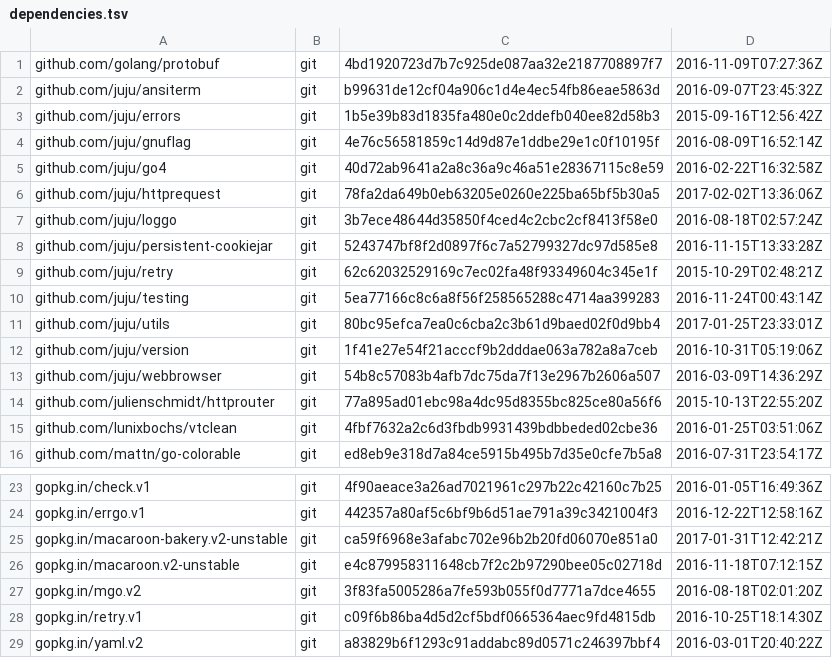
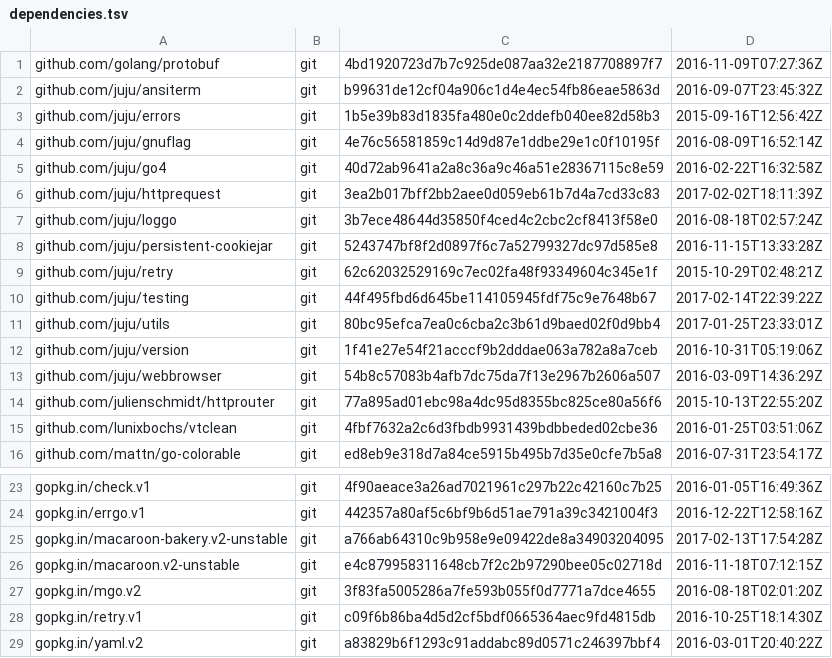
Before and after one commit to rogpeppe/bhttp, a TSV file: dependencies.tsv, drawn as a sheet; only a part is shown, gaps mark what is left out.

Commit message:
update deps

```diff
--- a/dependencies.tsv
+++ b/dependencies.tsv
@@ -5,3 +5,3 @@ github.com/juju/gnuflag	git	4e76c56581859c14d9d87e1ddbe29e1c0f10195f	2016-08-09T
 github.com/juju/go4	git	40d72ab9641a2a8c36a9c46a51e28367115c8e59	2016-02-22T16:32:58Z
-github.com/juju/httprequest	git	78fa2da649b0eb63205e0260e225ba65bf5b30a5	2017-02-02T13:36:06Z
+github.com/juju/httprequest	git	3ea2b017bff2bb2aee0d059eb61b7d4a7cd33c83	2017-02-02T18:11:39Z
 github.com/juju/loggo	git	3b7ece48644d35850f4ced4c2cbc2cf8413f58e0	2016-08-18T02:57:24Z
@@ -9,3 +9,3 @@ github.com/juju/persistent-cookiejar	git	5243747bf8f2d0897f6c7a52799327dc97d585e
 github.com/juju/retry	git	62c62032529169c7ec02fa48f93349604c345e1f	2015-10-29T02:48:21Z
-github.com/juju/testing	git	5ea77166c8c6a8f56f258565288c4714aa399283	2016-11-24T00:43:14Z
+github.com/juju/testing	git	44f495fbd6d645be114105945fdf75c9e7648b67	2017-02-14T22:39:22Z
 github.com/juju/utils	git	80bc95efca7ea0c6cba2c3b61d9baed02f0d9bb4	2017-01-25T23:33:01Z
@@ -24,3 +24,3 @@ gopkg.in/check.v1	git	4f90aeace3a26ad7021961c297b22c42160c7b25	2016-01-05T16:49:
 gopkg.in/errgo.v1	git	442357a80af5c6bf9b6d51ae791a39c3421004f3	2016-12-22T12:58:16Z
-gopkg.in/macaroon-bakery.v2-unstable	git	ca59f6968e3afabc702e96b2b20fd06070e851a0	2017-01-31T12:42:21Z
+gopkg.in/macaroon-bakery.v2-unstable	git	a766ab64310c9b958e9e09422de8a34903204095	2017-02-13T17:54:28Z
 gopkg.in/macaroon.v2-unstable	git	e4c879958311648cb7f2c2b97290bee05c02718d	2016-11-18T07:12:15Z
```
